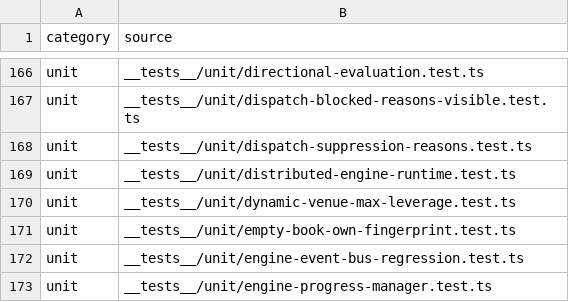
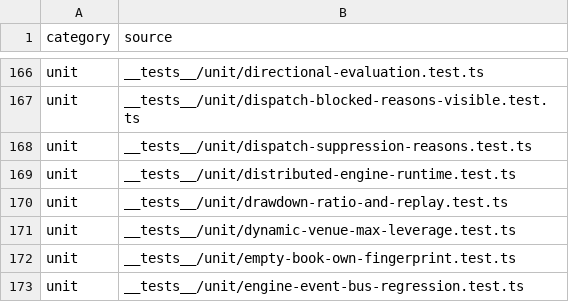
Before and after one commit to mxssnx-creator/CTS-K-N, a TSV file: docs/recreation/manifests/tests-and-verifiers.tsv, drawn as a sheet; only a part is shown, gaps mark what is left out; the shorter side is filled out with more unchanged rows.

```diff
--- a/docs/recreation/manifests/tests-and-verifiers.tsv
+++ b/docs/recreation/manifests/tests-and-verifiers.tsv
@@ -169,2 +169,3 @@ unit	__tests__/unit/dispatch-suppression-reasons.test.ts
 unit	__tests__/unit/distributed-engine-runtime.test.ts
+unit	__tests__/unit/drawdown-ratio-and-replay.test.ts
 unit	__tests__/unit/dynamic-venue-max-leverage.test.ts
```
Also changed, not shown: docs/recreation/manifests/environment-variables.tsv, docs/recreation/manifests/project-files.tsv, 8 other files.
